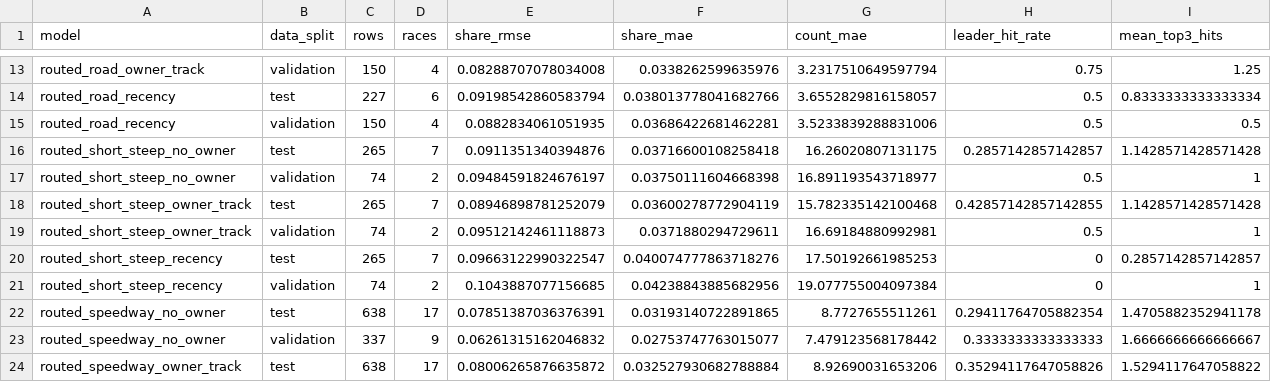
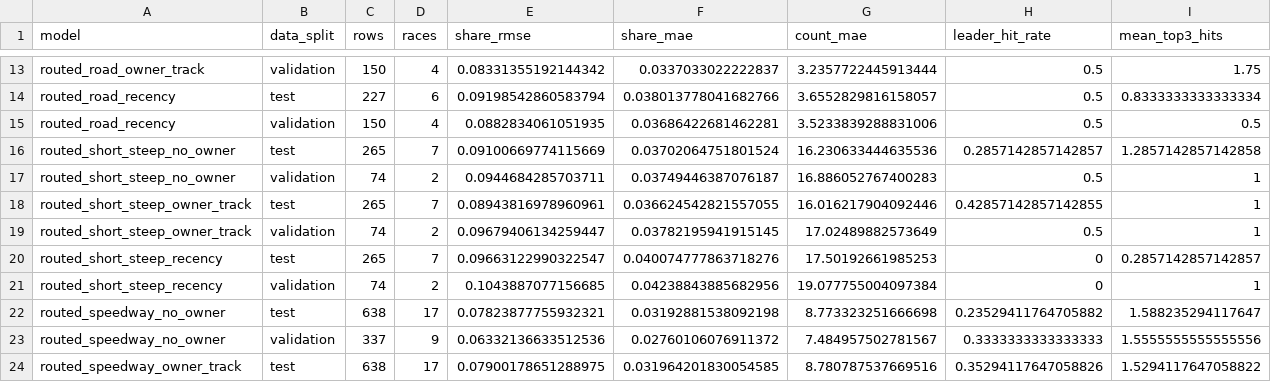
Before and after one commit to rogerroot01/NASCAR, a CSV file: data/nascar_stage21_laps_led_metrics_2018_2026.csv, drawn as a sheet; only a part is shown, gaps mark what is left out; the diff covers the shown part only; the diff names each change by its address in the sheet, - before the commit and + after, or states it on an @@ line.

```diff
--- a/data/nascar_stage21_laps_led_metrics_2018_2026.csv
+++ b/data/nascar_stage21_laps_led_metrics_2018_2026.csv
-E13 (share_rmse): 0.08288707078034008
+E13 (share_rmse): 0.08331355192144342
-F13 (share_mae): 0.0338262599635976
+F13 (share_mae): 0.0337033022222837
-G13 (count_mae): 3.2317510649597794
+G13 (count_mae): 3.2357722445913444
-H13 (leader_hit_rate): 0.75
+H13 (leader_hit_rate): 0.5
-I13 (mean_top3_hits): 1.25
+I13 (mean_top3_hits): 1.75
-E16 (share_rmse): 0.0911351340394876
+E16 (share_rmse): 0.09100669774115669
-F16 (share_mae): 0.03716600108258418
+F16 (share_mae): 0.03702064751801524
-G16 (count_mae): 16.26020807131175
+G16 (count_mae): 16.230633444635536
-I16 (mean_top3_hits): 1.1428571428571428
+I16 (mean_top3_hits): 1.2857142857142858
-E17 (share_rmse): 0.09484591824676197
+E17 (share_rmse): 0.0944684285703711
-F17 (share_mae): 0.03750111604668398
+F17 (share_mae): 0.03749446387076187
-G17 (count_mae): 16.891193543718977
+G17 (count_mae): 16.886052767400283
-E18 (share_rmse): 0.08946898781252079
+E18 (share_rmse): 0.08943816978960961
-F18 (share_mae): 0.03600278772904119
+F18 (share_mae): 0.036624542821557055
-G18 (count_mae): 15.782335142100468
+G18 (count_mae): 16.016217904092446
-I18 (mean_top3_hits): 1.1428571428571428
+I18 (mean_top3_hits): 1
-E19 (share_rmse): 0.09512142461118873
+E19 (share_rmse): 0.09679406134259447
-F19 (share_mae): 0.0371880294729611
+F19 (share_mae): 0.03782195941915145
-G19 (count_mae): 16.69184880992981
+G19 (count_mae): 17.02489882573649
-E22 (share_rmse): 0.07851387036376391
+E22 (share_rmse): 0.07823877755932321
-F22 (share_mae): 0.03193140722891865
+F22 (share_mae): 0.03192881538092198
-G22 (count_mae): 8.7727655511261
+G22 (count_mae): 8.773323251666698
-H22 (leader_hit_rate): 0.29411764705882354
+H22 (leader_hit_rate): 0.23529411764705882
-I22 (mean_top3_hits): 1.4705882352941178
+I22 (mean_top3_hits): 1.588235294117647
-E23 (share_rmse): 0.06261315162046832
+E23 (share_rmse): 0.06332136633512536
-F23 (share_mae): 0.02753747763015077
+F23 (share_mae): 0.02760106076911372
-G23 (count_mae): 7.479123568178442
+G23 (count_mae): 7.484957502781567
-I23 (mean_top3_hits): 1.6666666666666667
+I23 (mean_top3_hits): 1.5555555555555556
-E24 (share_rmse): 0.08006265876635872
+E24 (share_rmse): 0.07900178651288975
-F24 (share_mae): 0.032527930682788884
+F24 (share_mae): 0.031964201830054585
-G24 (count_mae): 8.92690031653206
+G24 (count_mae): 8.780787537669516
```
Also changed, not shown: 3 added rows, 3 removed rows and 71 edited cells elsewhere in this file, data/nascar_stage18_current_forecast_with_safe_overlays_latest.csv, data/nascar_stage19_draftkings_driver_projections_latest.csv, 15 other files.
